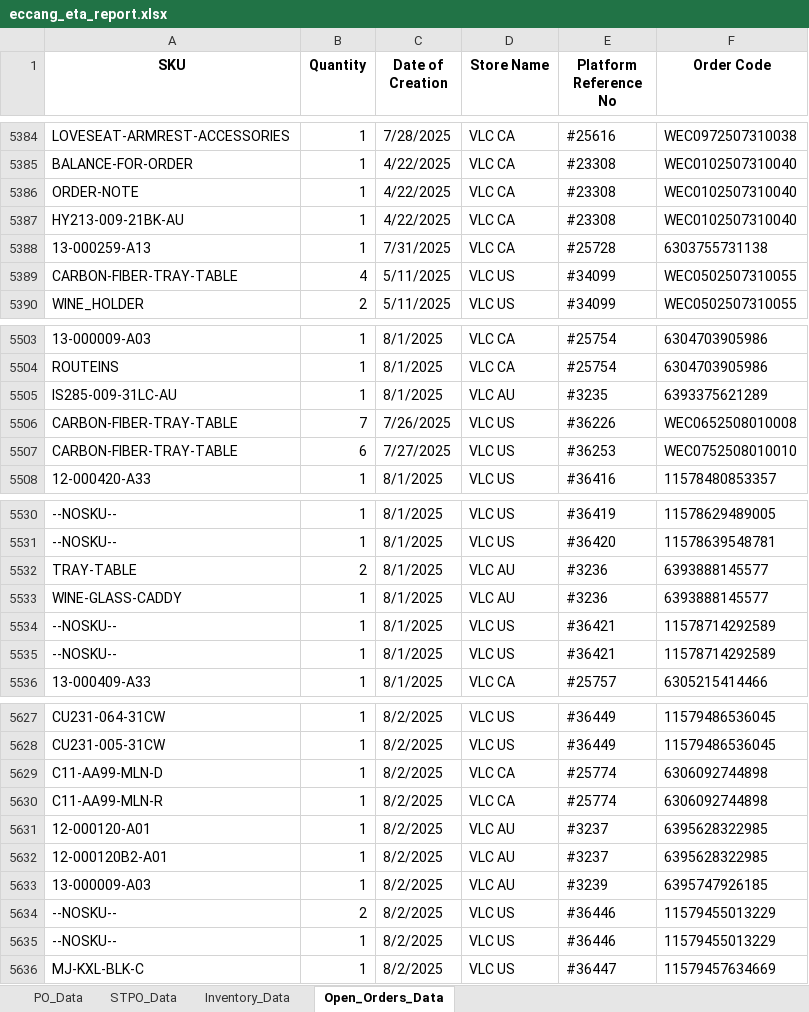
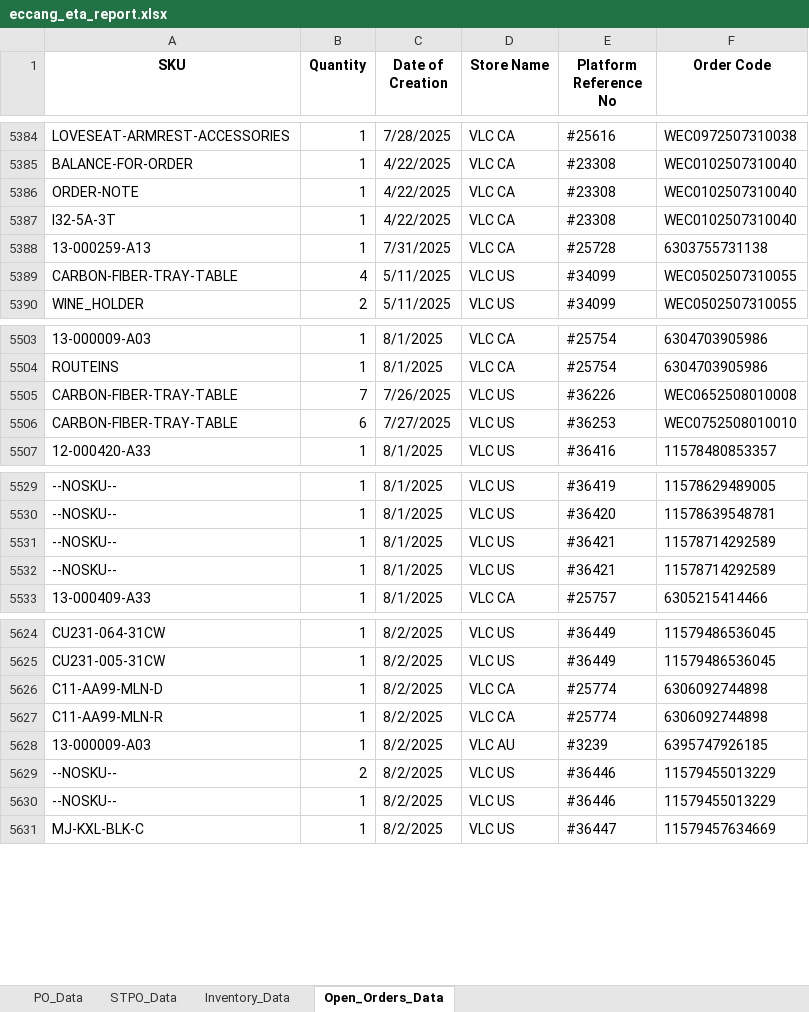
Before and after one commit to tom-valencia/eta-eccang-report, an Excel workbook: eccang_eta_report.xlsx, sheet Open_Orders_Data, drawn as a sheet; only a part is shown, gaps mark what is left out; values as stored, in another font and other column widths than the file's, no borders; removed rows and columns are numbered as before the commit, all else as after; the diff covers the shown part only; the diff names each change by its address in the sheet, - before the commit and + after, or states it on an @@ line.

```diff
--- a/eccang_eta_report.xlsx (sheet Open_Orders_Data)
+++ b/eccang_eta_report.xlsx (sheet Open_Orders_Data)
-A5387 (SKU): HY213-009-21BK-AU
+A5387 (SKU): I32-5A-3T
-row 5505: IS285-009-31LC-AU | 1 | 8/1/2025 | VLC AU | #3235 | 6393375621289
-row 5532: TRAY-TABLE | 2 | 8/1/2025 | VLC AU | #3236 | 6393888145577
-row 5533: WINE-GLASS-CADDY | 1 | 8/1/2025 | VLC AU | #3236 | 6393888145577
-row 5631: 12-000120-A01 | 1 | 8/2/2025 | VLC AU | #3237 | 6395628322985
-row 5632: 12-000120B2-A01 | 1 | 8/2/2025 | VLC AU | #3237 | 6395628322985
```
Also changed, not shown: 173 added rows elsewhere in this sheet, sheet STPO_Data, sheet Inventory_Data.
